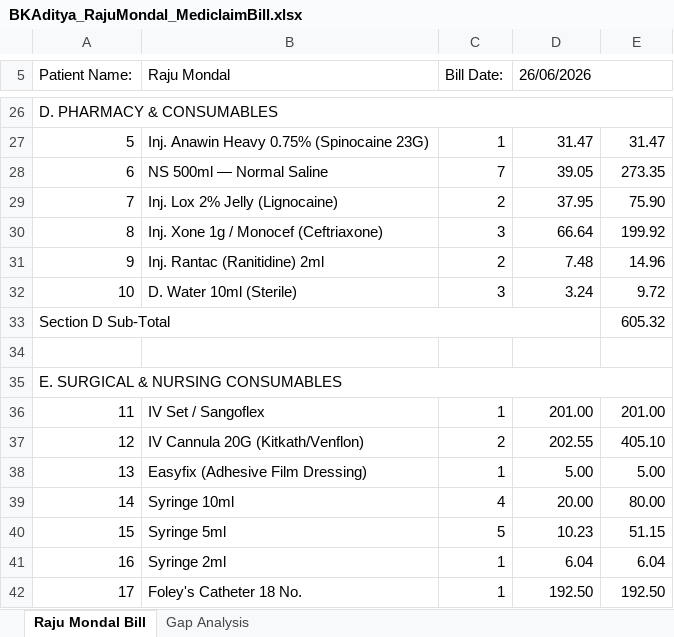
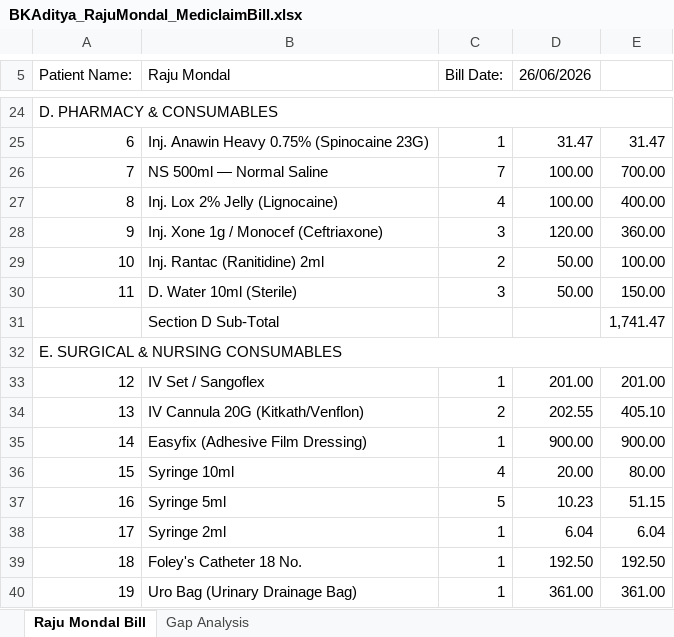
Before and after one commit to diggarishav-ai/Employee-Manager, an Excel workbook: BKAditya_RajuMondal_MediclaimBill.xlsx, sheet Raju Mondal Bill, drawn as a sheet; only a part is shown, gaps mark what is left out; the shorter side is filled out with more unchanged rows; values as stored, in another font and other column widths than the file's, no cell formats; removed rows and columns are numbered as before the commit, all else as after; the diff covers the shown part only; the diff names each change by its address in the sheet, - before the commit and + after, or states it on an @@ line.

```diff
--- a/BKAditya_RajuMondal_MediclaimBill.xlsx (sheet Raju Mondal Bill)
+++ b/BKAditya_RajuMondal_MediclaimBill.xlsx (sheet Raju Mondal Bill)
@@ column A (Patient Name:) renumbered between rows 1 and 63 @@
-D5:E5 merged
-D26 (26/06/2026): 39.05
+D26 (26/06/2026): 100.00
-E26: 273.35
+E26: 700.00
-row 29: 7 | Inj. Lox 2% Jelly (Lignocaine) | 2 | 37.95 | 75.90
+row 27: 8 | Inj. Lox 2% Jelly (Lignocaine) | 4 | 100.00 | 400.00
-D28 (26/06/2026): 66.64
+D28 (26/06/2026): 120.00
-E28: 199.92
+E28: 360.00
-D29 (26/06/2026): 7.48
+D29 (26/06/2026): 50.00
-E29: 14.96
+E29: 100.00
-D30 (26/06/2026): 3.24
+D30 (26/06/2026): 50.00
-E30: 9.72
+E30: 150.00
-row 33: Section D Sub-Total |  |  |  | 605.32
-row 31: (empty)
+row 31:  | Section D Sub-Total |  |  | 1,741.47
-D35 (26/06/2026): 5.00
+D35 (26/06/2026): 900.00
-E35: 5.00
+E35: 900.00
```
Also changed, not shown: 15 added rows, 15 removed rows, 1 moved row, 11 edited cells and merged cells elsewhere in this sheet, sheet Gap Analysis, cell formats, BKAditya_AllPatients_FinalBill.xlsx.
